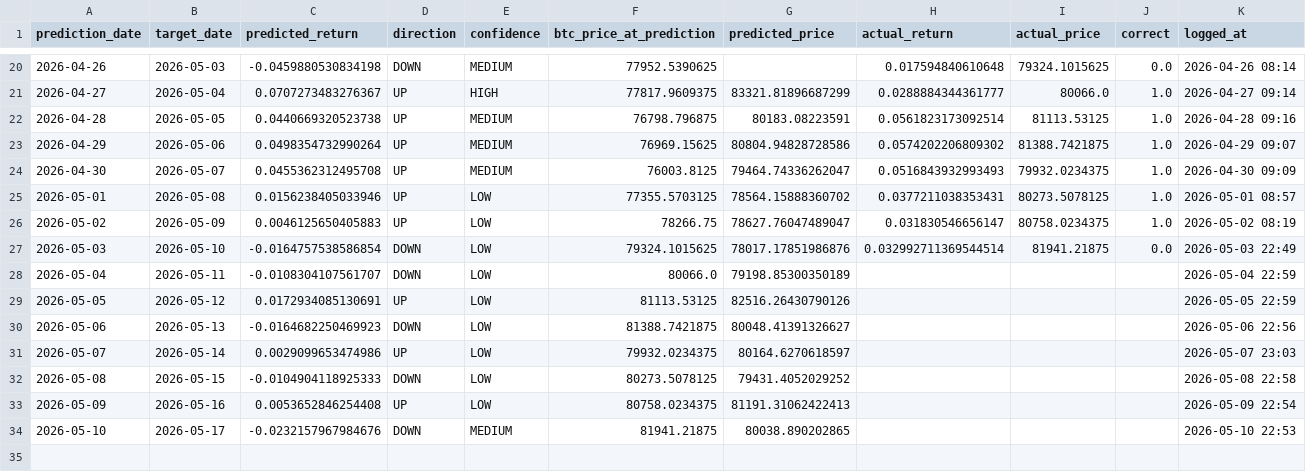
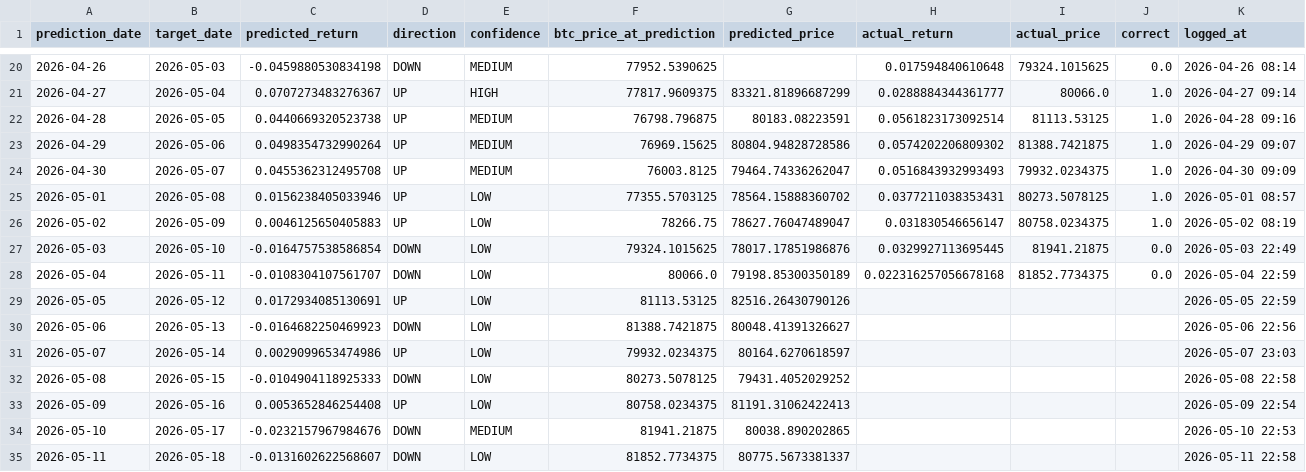
Before and after one commit to Marc-Seger/bitcoin-price-predictor-v2, a CSV file: app/data/trade_log.csv, drawn as a sheet; only a part is shown, gaps mark what is left out.

```diff
--- a/app/data/trade_log.csv
+++ b/app/data/trade_log.csv
@@ -26,4 +26,4 @@ prediction_date,target_date,predicted_return,direction,confidence,btc_price_at_p
 2026-05-02,2026-05-09,0.0046125650405883,UP,LOW,78266.75,78627.76047489047,0.031830546656147,80758.0234375,1.0,2026-05-02 08:19
-2026-05-03,2026-05-10,-0.0164757538586854,DOWN,LOW,79324.1015625,78017.17851986876,0.032992711369544514,81941.21875,0.0,2026-05-03 22:49
-2026-05-04,2026-05-11,-0.0108304107561707,DOWN,LOW,80066.0,79198.85300350189,,,,2026-05-04 22:59
+2026-05-03,2026-05-10,-0.0164757538586854,DOWN,LOW,79324.1015625,78017.17851986876,0.0329927113695445,81941.21875,0.0,2026-05-03 22:49
+2026-05-04,2026-05-11,-0.0108304107561707,DOWN,LOW,80066.0,79198.85300350189,0.022316257056678168,81852.7734375,0.0,2026-05-04 22:59
 2026-05-05,2026-05-12,0.0172934085130691,UP,LOW,81113.53125,82516.26430790126,,,,2026-05-05 22:59
@@ -34 +34,2 @@ prediction_date,target_date,predicted_return,direction,confidence,btc_price_at_p
 2026-05-10,2026-05-17,-0.0232157967984676,DOWN,MEDIUM,81941.21875,80038.890202865,,,,2026-05-10 22:53
+2026-05-11,2026-05-18,-0.0131602622568607,DOWN,LOW,81852.7734375,80775.5673381337,,,,2026-05-11 22:58
```
Also changed, not shown: 1 other file.
